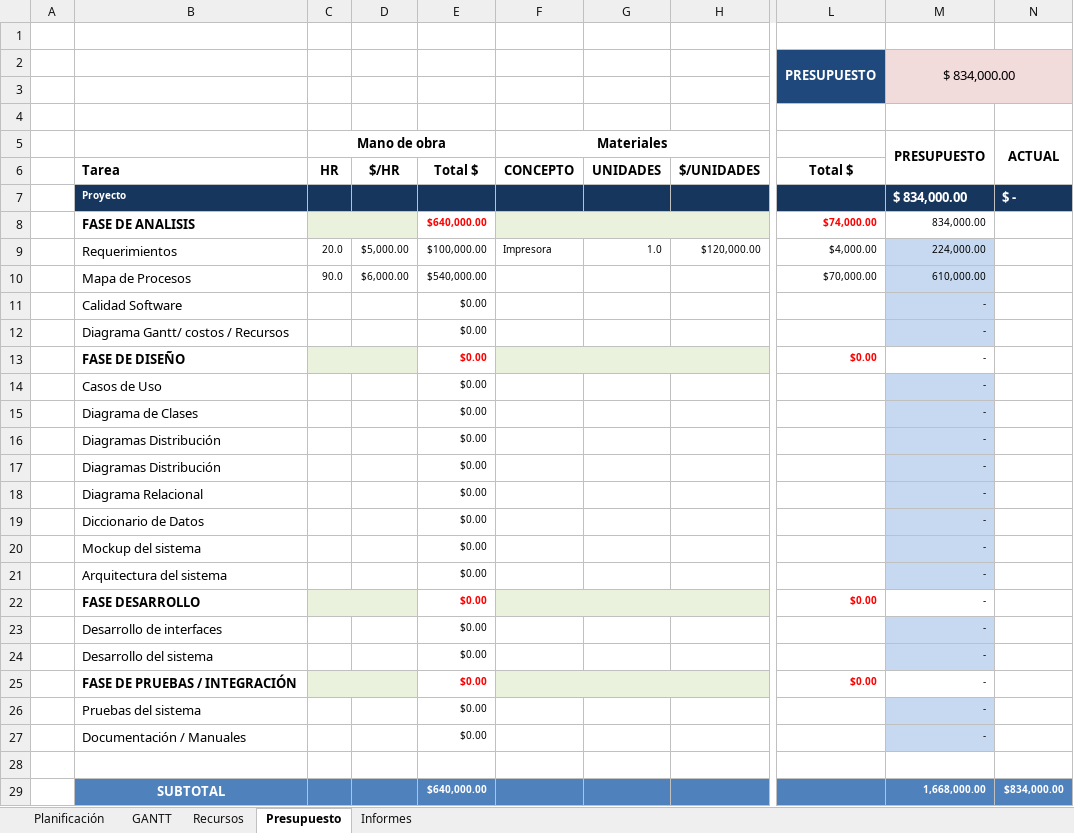
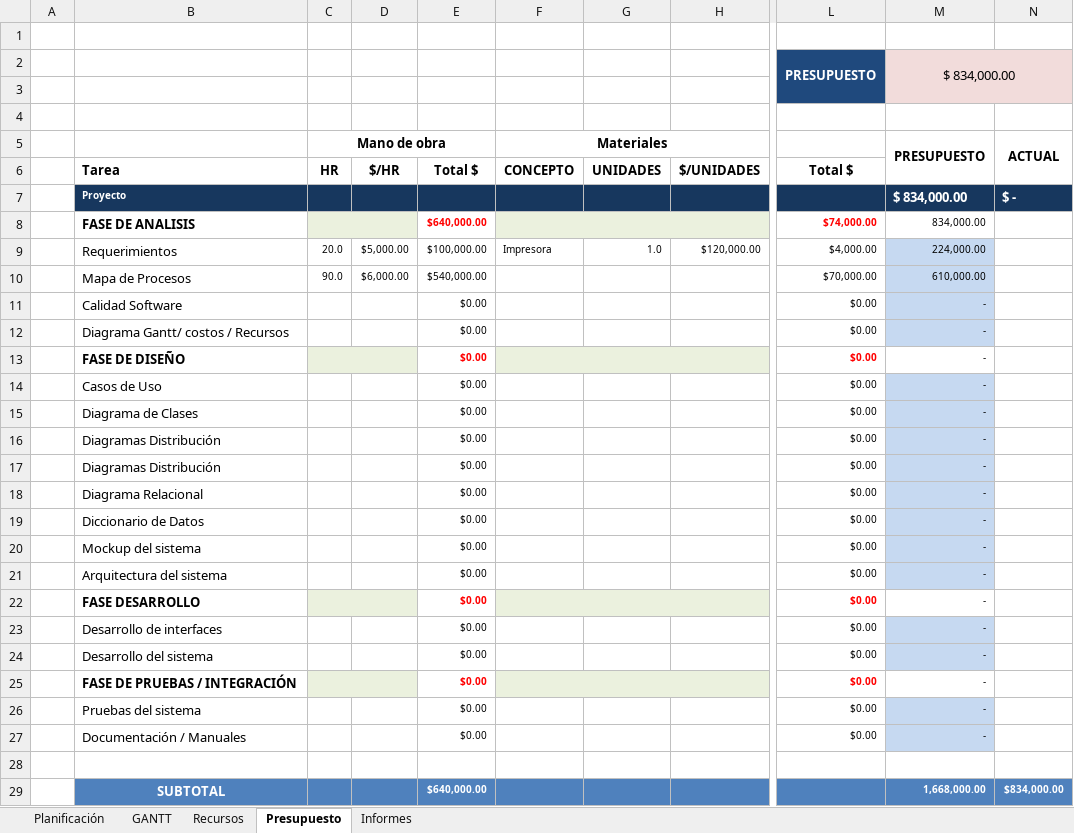
Before and after one commit to fily666/Proyecto_sena, an Excel workbook: Materiales/Plantilla Gestión del Proyecto/Plantilla Gestión del Proyecto.xlsx, sheet Presupuesto, drawn as a sheet; only a part is shown, gaps mark what is left out; values as stored, in another font and other column widths than the file's, no borders; charts and pictures and conditional formats not drawn; the diff names each change by its address in the sheet, - before the commit and + after, or states it on an @@ line.

```diff
--- a/Materiales/Plantilla Gestión del Proyecto/Plantilla Gestión del Proyecto.xlsx (sheet Presupuesto)
+++ b/Materiales/Plantilla Gestión del Proyecto/Plantilla Gestión del Proyecto.xlsx (sheet Presupuesto)
-N2 fill: none
+N2 fill: #F2DCDB
-L3 fill: none
+L3 fill: #1F497D
-M3:N3 fill: none
+M3:N3 fill: #F2DCDB
-D8 fill: none
+D8 fill: #EBF1DE
-G8:H8 fill: none
+G8:H8 fill: #EBF1DE
-L11:L12: (empty)
+L11:L12: $0.00
-D13 fill: none
+D13 fill: #EBF1DE
-G13:H13 fill: none
+G13:H13 fill: #EBF1DE
-L14:L21: (empty)
+L14:L21: $0.00
-D22 fill: none
+D22 fill: #EBF1DE
-G22:H22 fill: none
+G22:H22 fill: #EBF1DE
-L23:L24: (empty)
+L23:L24: $0.00
-D25 fill: none
+D25 fill: #EBF1DE
-G25:H25 fill: none
+G25:H25 fill: #EBF1DE
-L26:L27: (empty)
+L26:L27: $0.00
```
Also changed, not shown: sheet Informes, sheet Planificación, formulas that keep their value, charts or pictures, 3 other files.
